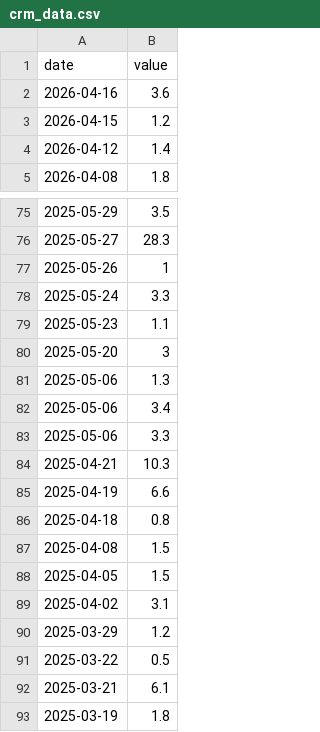
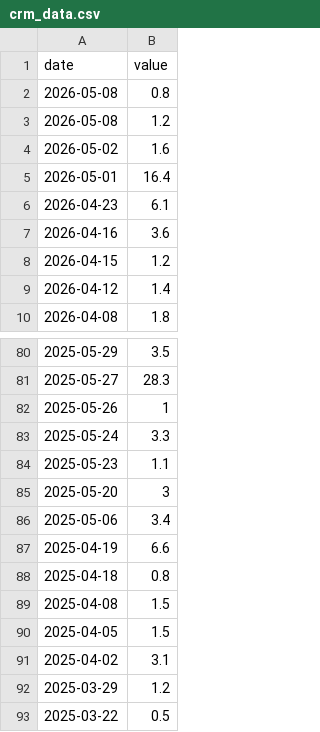
Before and after one commit to ttamura01/radon_data, a CSV file: crm_data.csv, drawn as a sheet; only a part is shown, gaps mark what is left out; the shorter side is filled out with more unchanged rows; removed rows and columns are numbered as before the commit, all else as after; the diff names each change by its address in the sheet, - before the commit and + after, or states it on an @@ line.

```diff
--- a/crm_data.csv
+++ b/crm_data.csv
+row 2: 2026-05-08 | 0.8
+row 3: 2026-05-08 | 1.2
+row 4: 2026-05-02 | 1.6
+row 5: 2026-05-01 | 16.4
+row 6: 2026-04-23 | 6.1
-row 81: 2025-05-06 | 1.3
-row 83: 2025-05-06 | 3.3
-row 84: 2025-04-21 | 10.3
```
Also changed, not shown: 2 other files.
